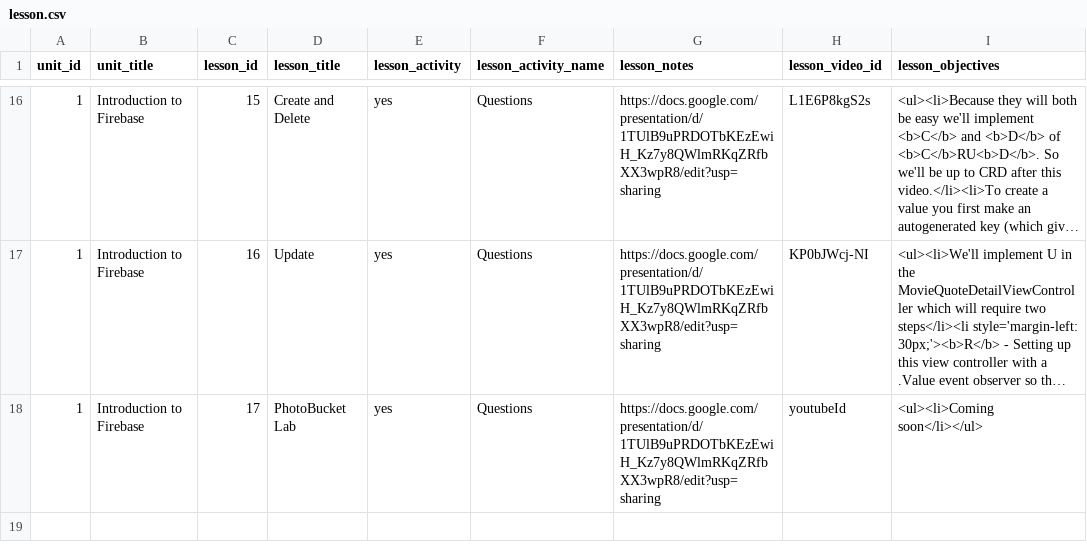
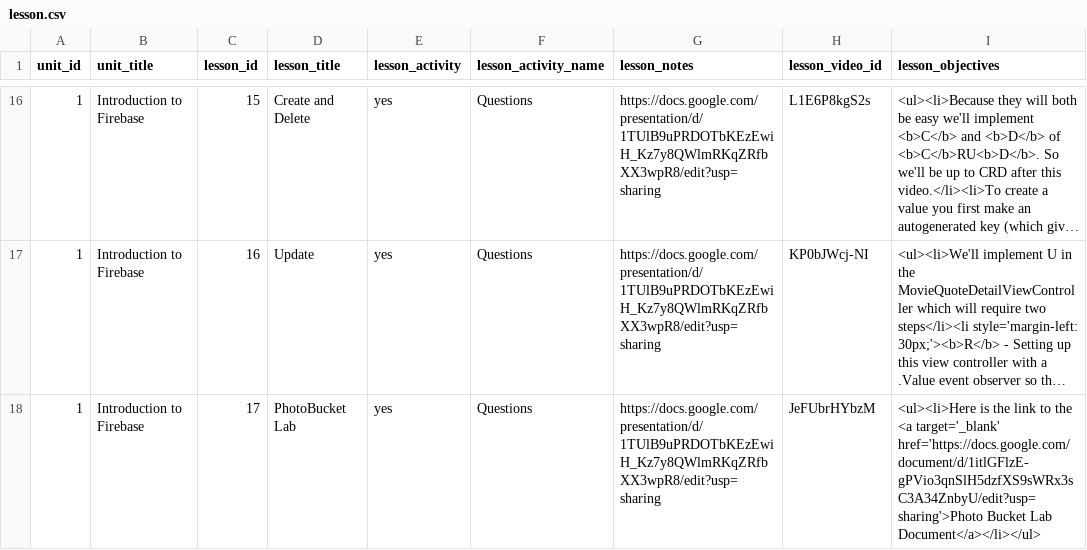
Before and after one commit to Rosebotics/RoseboticsWeb, a CSV file: appengine/courses/ios-firebase/data/lesson.csv, drawn as a sheet; only a part is shown, gaps mark what is left out; long unchanged cells end in …; the diff names each change by its address in the sheet, - before the commit and + after, or states it on an @@ line.

Commit message:
Added the lab to the first iOS Firebase unit

```diff
--- a/appengine/courses/ios-firebase/data/lesson.csv
+++ b/appengine/courses/ios-firebase/data/lesson.csv
-H18 (lesson_video_id): youtubeId
+H18 (lesson_video_id): JeFUbrHYbzM
-I18 (lesson_objectives): <ul><li>Coming soon</li></ul>
+I18 (lesson_objectives): <ul><li>Here is the link to the <a target='_blank' href='https://docs.google.com/document/d/1itlGFlzE-gPVio3qnSlH5dzfXS9sWRx3sC3A34ZnbyU/edit?usp=sharing'>Photo Bucket Lab Document</a></li></ul>
```
Also changed, not shown: 1 other file.
